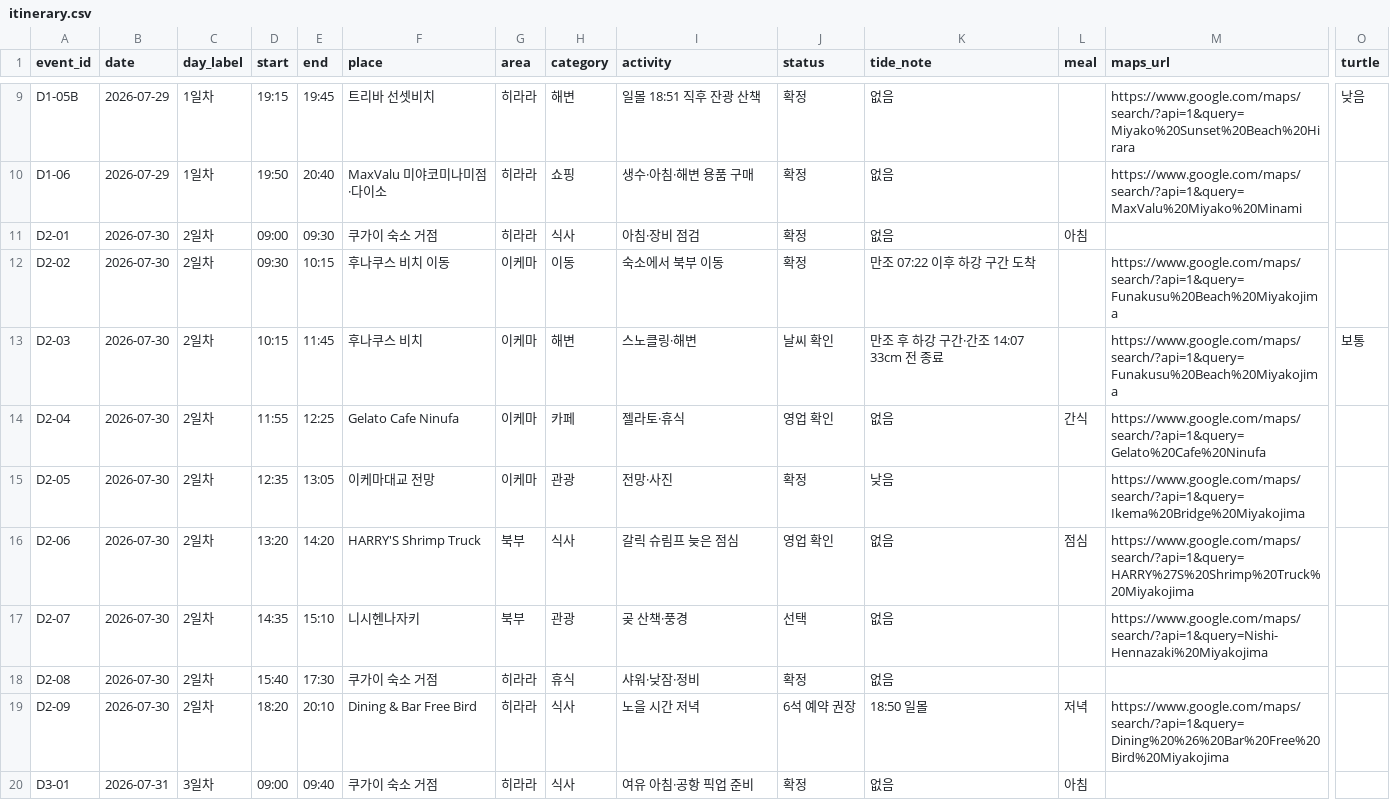
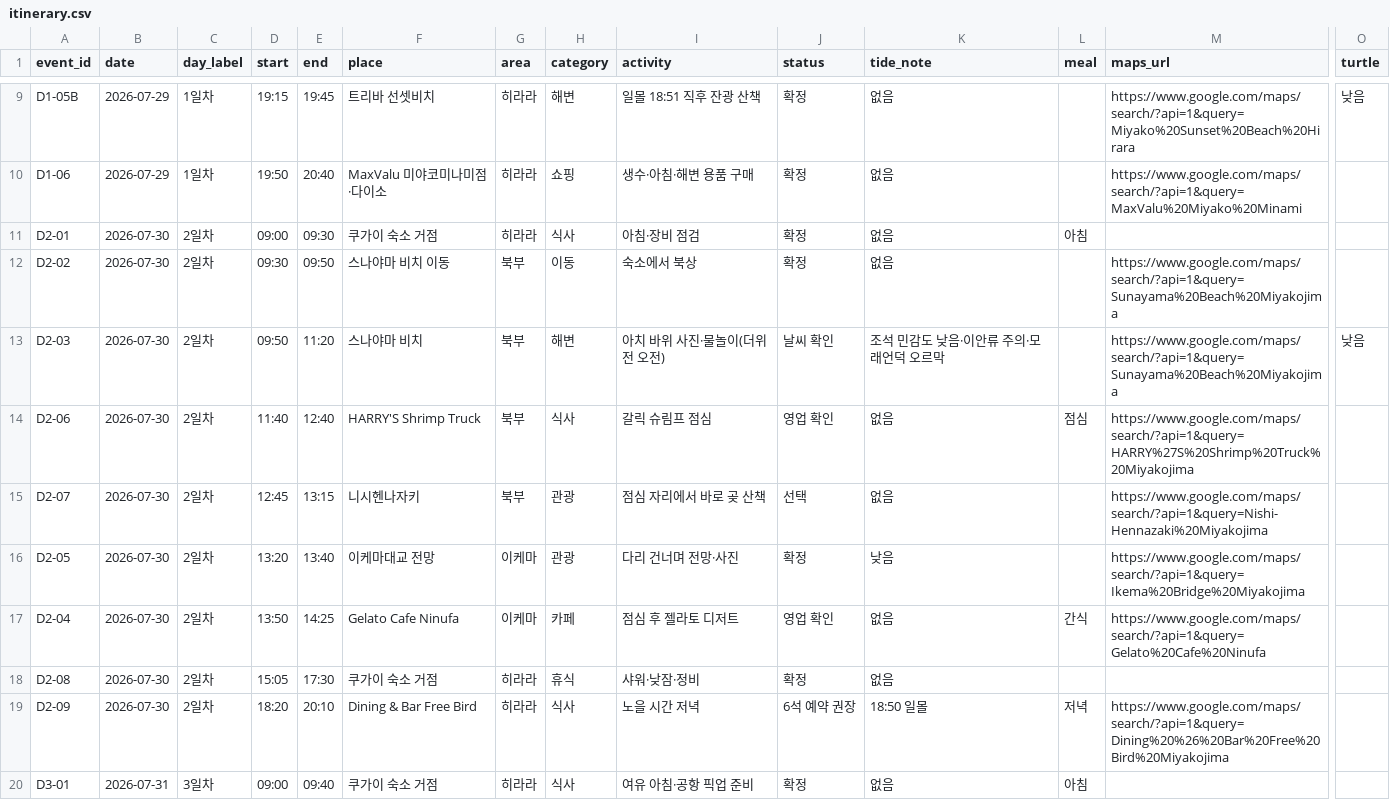
Before and after one commit to freejcj87-gif/miyakojima-trip-dashboard-2026, a CSV file: data/itinerary.csv, drawn as a sheet; only a part is shown, gaps mark what is left out; removed rows and columns are numbered as before the commit, all else as after; rows hold the shown columns only; the diff names each change by its address in the sheet, - before the commit and + after, or states it on an @@ line.

```diff
--- a/data/itinerary.csv
+++ b/data/itinerary.csv
-E12 (end): 10:15
+E12 (end): 09:50
-F12 (place): 후나쿠스 비치 이동
+F12 (place): 스나야마 비치 이동
-G12:G13 (area): 이케마
+G12:G13 (area): 북부
-I12 (activity): 숙소에서 북부 이동
+I12 (activity): 숙소에서 북상
-K12 (tide_note): 만조 07:22 이후 하강 구간 도착
+K12 (tide_note): 없음
-M12:M13 (maps_url): https://www.google.com/maps/search/?api=1&query=Funakusu%20Beach%20Miyakojima
+M12:M13 (maps_url): https://www.google.com/maps/search/?api=1&query=Sunayama%20Beach%20Miyakojima
-D13 (start): 10:15
+D13 (start): 09:50
-E13 (end): 11:45
+E13 (end): 11:20
-F13 (place): 후나쿠스 비치
+F13 (place): 스나야마 비치
-I13 (activity): 스노클링·해변
+I13 (activity): 아치 바위 사진·물놀이(더위 전 오전)
-K13 (tide_note): 만조 후 하강 구간·간조 14:07 33cm 전 종료
+K13 (tide_note): 조석 민감도 낮음·이안류 주의·모래언덕 오르막
-O13 (turtle): 보통
+O13 (turtle): 낮음
-row 14: D2-04 | 2026-07-30 | 2일차 | 11:55 | 12:25 | Gelato Cafe Ninufa | 이케마 | 카페 | 젤라토·휴식 | 영업 확인 | 없음 | 간식 | https://www.google.com/maps/search/?api=1&query=Gelato%20Cafe%20Ninufa
-row 15: D2-05 | 2026-07-30 | 2일차 | 12:35 | 13:05 | 이케마대교 전망 | 이케마 | 관광 | 전망·사진 | 확정 | 낮음 |  | https://www.google.com/maps/search/?api=1&query=Ikema%20Bridge%20Miyakojima
-D14 (start): 13:20
+D14 (start): 11:40
-E14 (end): 14:20
+E14 (end): 12:40
-I14 (activity): 갈릭 슈림프 늦은 점심
+I14 (activity): 갈릭 슈림프 점심
-D15 (start): 14:35
+D15 (start): 12:45
-E15 (end): 15:10
+E15 (end): 13:15
-I15 (activity): 곶 산책·풍경
+I15 (activity): 점심 자리에서 바로 곶 산책
+row 16: D2-05 | 2026-07-30 | 2일차 | 13:20 | 13:40 | 이케마대교 전망 | 이케마 | 관광 | 다리 건너며 전망·사진 | 확정 | 낮음 |  | https://www.google.com/maps/search/?api=1&query=Ikema%20Bridge%20Miyakojima
+row 17: D2-04 | 2026-07-30 | 2일차 | 13:50 | 14:25 | Gelato Cafe Ninufa | 이케마 | 카페 | 점심 후 젤라토 디저트 | 영업 확인 | 없음 | 간식 | https://www.google.com/maps/search/?api=1&query=Gelato%20Cafe%20Ninufa
-D18 (start): 15:40
+D18 (start): 15:05
```
Also changed, not shown: data/tides.csv.
